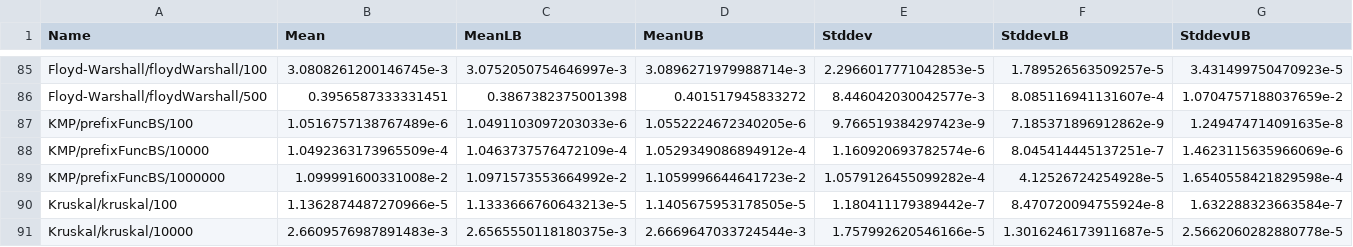
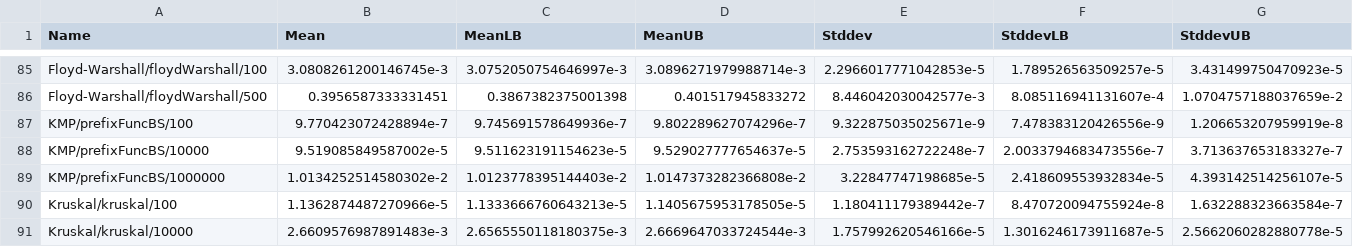
Before and after one commit to meooow25/haccepted, a CSV file: bench-out/bench-out.csv, drawn as a sheet; only a part is shown, gaps mark what is left out.

```diff
--- a/bench-out/bench-out.csv
+++ b/bench-out/bench-out.csv
@@ -86,5 +86,5 @@ Floyd-Warshall/floydWarshall/100,3.0808261200146745e-3,3.0752050754646997e-3,3.0
 Floyd-Warshall/floydWarshall/500,0.3956587333331451,0.3867382375001398,0.401517945833272,8.446042030042577e-3,8.085116941131607e-4,1.0704757188037659e-2
-KMP/prefixFuncBS/100,1.0516757138767489e-6,1.0491103097203033e-6,1.0552224672340205e-6,9.766519384297423e-9,7.185371896912862e-9,1.249474714091635e-8
-KMP/prefixFuncBS/10000,1.0492363173965509e-4,1.0463737576472109e-4,1.0529349086894912e-4,1.160920693782574e-6,8.045414445137251e-7,1.4623115635966069e-6
-KMP/prefixFuncBS/1000000,1.099991600331008e-2,1.0971573553664992e-2,1.1059996644641723e-2,1.0579126455099282e-4,4.12526724254928e-5,1.6540558421829598e-4
+KMP/prefixFuncBS/100,9.770423072428894e-7,9.745691578649936e-7,9.802289627074296e-7,9.322875035025671e-9,7.478383120426556e-9,1.206653207959919e-8
+KMP/prefixFuncBS/10000,9.519085849587002e-5,9.511623191154623e-5,9.529027777654637e-5,2.753593162722248e-7,2.0033794683473556e-7,3.713637653183327e-7
+KMP/prefixFuncBS/1000000,1.0134252514580302e-2,1.0123778395144403e-2,1.0147373282366808e-2,3.22847747198685e-5,2.418609553932834e-5,4.393142514256107e-5
 Kruskal/kruskal/100,1.1362874487270966e-5,1.1333666760643213e-5,1.1405675953178505e-5,1.180411179389442e-7,8.470720094755924e-8,1.632288323663584e-7
```
Also changed, not shown: 2 other files.
